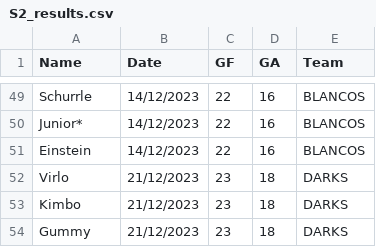
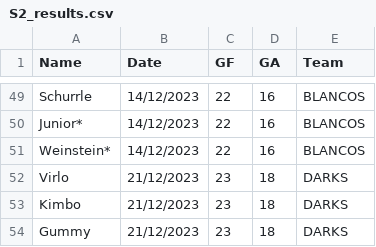
Before and after one commit to Deadlocked2/football_table, a CSV file: data/S2_results.csv, drawn as a sheet; only a part is shown, gaps mark what is left out.

```diff
--- a/data/S2_results.csv
+++ b/data/S2_results.csv
@@ -50,3 +50,3 @@ Schurrle,14/12/2023,22,16,BLANCOS
 Junior*,14/12/2023,22,16,BLANCOS
-Einstein,14/12/2023,22,16,BLANCOS
+Weinstein*,14/12/2023,22,16,BLANCOS
 Virlo,21/12/2023,23,18,DARKS
```
Also changed, not shown: outputs/bumpchart.csv, outputs/bumpchart_t.csv, 2 other files.
